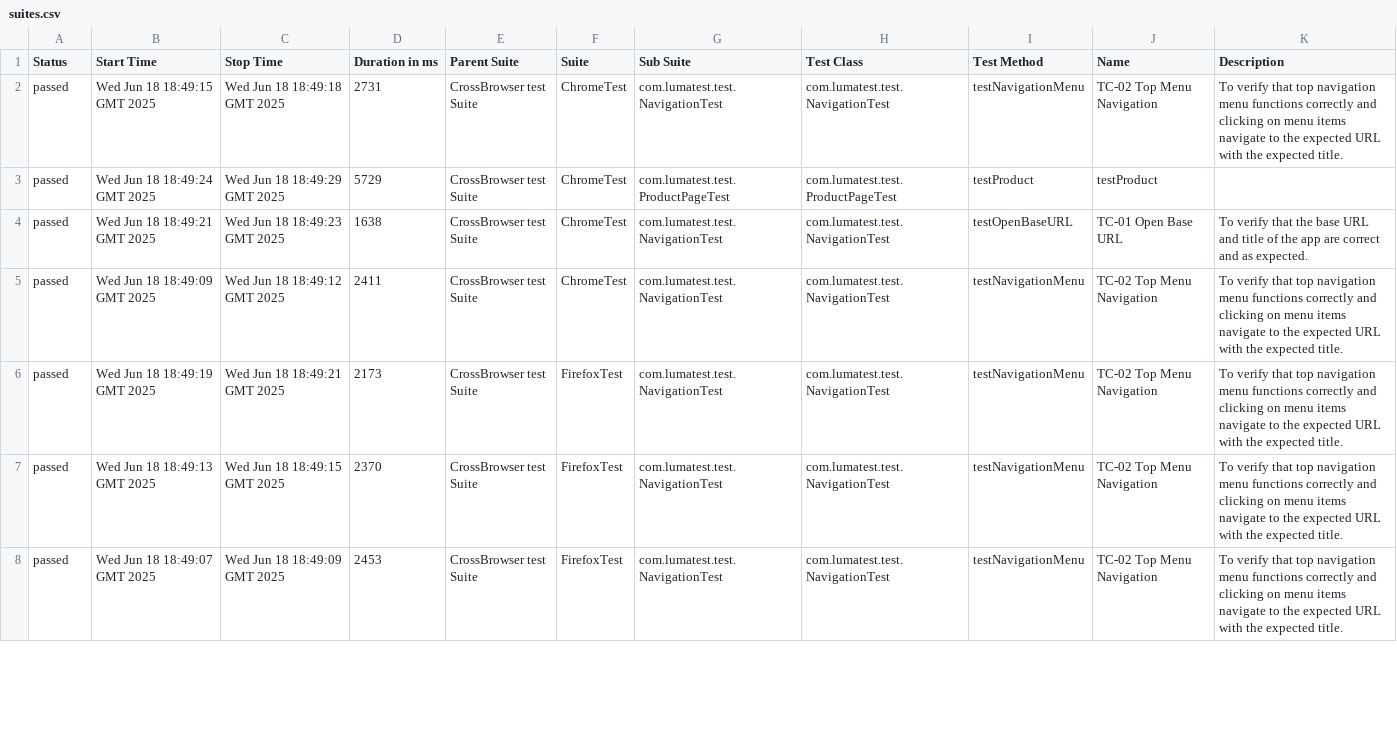
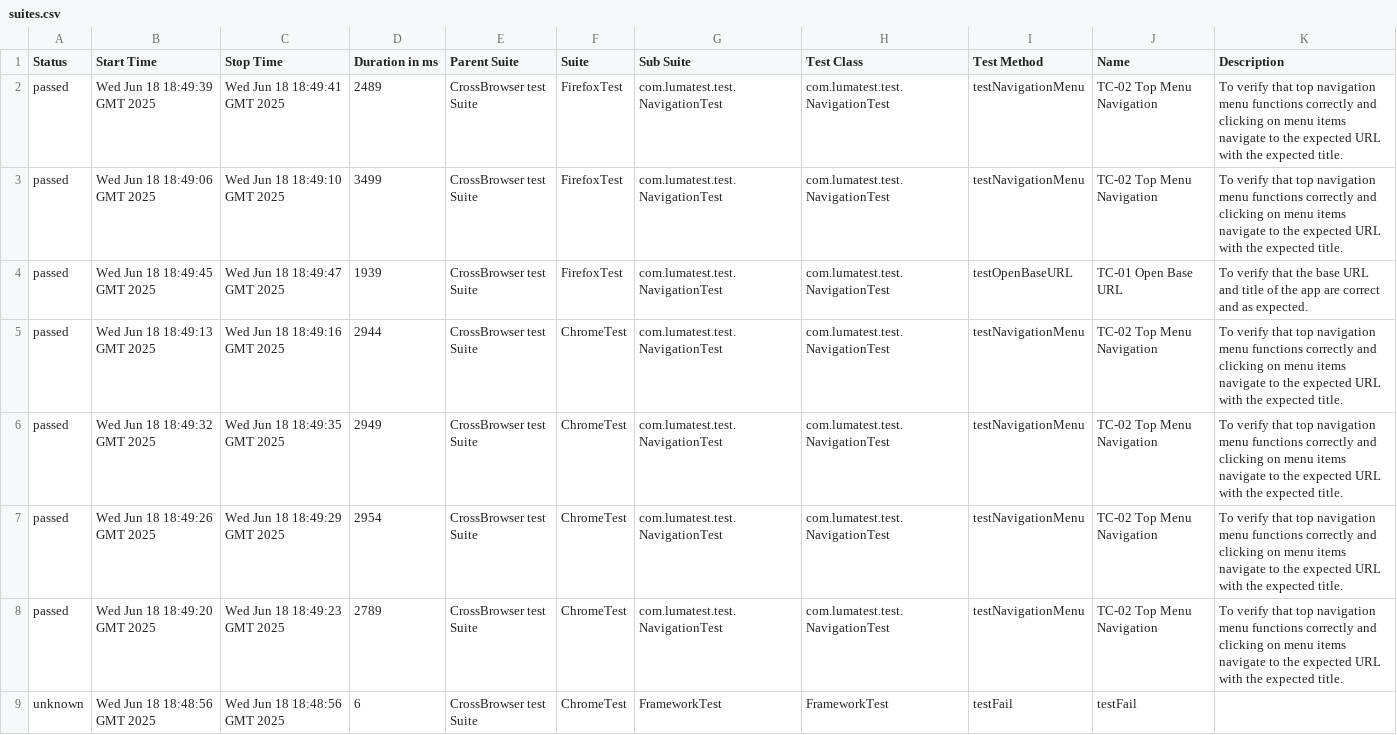
Before and after one commit to verafes/LUMA-test-java-maven-tesNG-allure, a CSV file: 15/data/suites.csv, drawn as a sheet; only a part is shown; the diff covers the shown part only.

```diff
--- a/15/data/suites.csv
+++ b/15/data/suites.csv
@@ -1,8 +1,9 @@
 "Status","Start Time","Stop Time","Duration in ms","Parent Suite","Suite","Sub Suite","Test Class","Test Method","Name","Description"
-"passed","Wed Jun 18 18:49:15 GMT 2025","Wed Jun 18 18:49:18 GMT 2025","2731","CrossBrowser test Suite","ChromeTest","com.lumatest.test.NavigationTest","com.lumatest.test.NavigationTest","testNavigationMenu","TC-02 Top Menu Navigation","To verify that top navigation menu functions correctly and clicking on menu items navigate to the expected URL with the expected title."
-"passed","Wed Jun 18 18:49:24 GMT 2025","Wed Jun 18 18:49:29 GMT 2025","5729","CrossBrowser test Suite","ChromeTest","com.lumatest.test.ProductPageTest","com.lumatest.test.ProductPageTest","testProduct","testProduct",""
-"passed","Wed Jun 18 18:49:21 GMT 2025","Wed Jun 18 18:49:23 GMT 2025","1638","CrossBrowser test Suite","ChromeTest","com.lumatest.test.NavigationTest","com.lumatest.test.NavigationTest","testOpenBaseURL","TC-01 Open Base URL","To verify that the base URL and title of the app are correct and as expected."
-"passed","Wed Jun 18 18:49:09 GMT 2025","Wed Jun 18 18:49:12 GMT 2025","2411","CrossBrowser test Suite","ChromeTest","com.lumatest.test.NavigationTest","com.lumatest.test.NavigationTest","testNavigationMenu","TC-02 Top Menu Navigation","To verify that top navigation menu functions correctly and clicking on menu items navigate to the expected URL with the expected title."
-"passed","Wed Jun 18 18:49:19 GMT 2025","Wed Jun 18 18:49:21 GMT 2025","2173","CrossBrowser test Suite","FirefoxTest","com.lumatest.test.NavigationTest","com.lumatest.test.NavigationTest","testNavigationMenu","TC-02 Top Menu Navigation","To verify that top navigation menu functions correctly and clicking on menu items navigate to the expected URL with the expected title."
-"passed","Wed Jun 18 18:49:13 GMT 2025","Wed Jun 18 18:49:15 GMT 2025","2370","CrossBrowser test Suite","FirefoxTest","com.lumatest.test.NavigationTest","com.lumatest.test.NavigationTest","testNavigationMenu","TC-02 Top Menu Navigation","To verify that top navigation menu functions correctly and clicking on menu items navigate to the expected URL with the expected title."
-"passed","Wed Jun 18 18:49:07 GMT 2025","Wed Jun 18 18:49:09 GMT 2025","2453","CrossBrowser test Suite","FirefoxTest","com.lumatest.test.NavigationTest","com.lumatest.test.NavigationTest","testNavigationMenu","TC-02 Top Menu Navigation","To verify that top navigation menu functions correctly and clicking on menu items navigate to the expected URL with the expected title."
+"passed","Wed Jun 18 18:49:39 GMT 2025","Wed Jun 18 18:49:41 GMT 2025","2489","CrossBrowser test Suite","FirefoxTest","com.lumatest.test.NavigationTest","com.lumatest.test.NavigationTest","testNavigationMenu","TC-02 Top Menu Navigation","To verify that top navigation menu functions correctly and clicking on menu items navigate to the expected URL with the expected title."
+"passed","Wed Jun 18 18:49:06 GMT 2025","Wed Jun 18 18:49:10 GMT 2025","3499","CrossBrowser test Suite","FirefoxTest","com.lumatest.test.NavigationTest","com.lumatest.test.NavigationTest","testNavigationMenu","TC-02 Top Menu Navigation","To verify that top navigation menu functions correctly and clicking on menu items navigate to the expected URL with the expected title."
+"passed","Wed Jun 18 18:49:45 GMT 2025","Wed Jun 18 18:49:47 GMT 2025","1939","CrossBrowser test Suite","FirefoxTest","com.lumatest.test.NavigationTest","com.lumatest.test.NavigationTest","testOpenBaseURL","TC-01 Open Base URL","To verify that the base URL and title of the app are correct and as expected."
+"passed","Wed Jun 18 18:49:13 GMT 2025","Wed Jun 18 18:49:16 GMT 2025","2944","CrossBrowser test Suite","ChromeTest","com.lumatest.test.NavigationTest","com.lumatest.test.NavigationTest","testNavigationMenu","TC-02 Top Menu Navigation","To verify that top navigation menu functions correctly and clicking on menu items navigate to the expected URL with the expected title."
+"passed","Wed Jun 18 18:49:32 GMT 2025","Wed Jun 18 18:49:35 GMT 2025","2949","CrossBrowser test Suite","ChromeTest","com.lumatest.test.NavigationTest","com.lumatest.test.NavigationTest","testNavigationMenu","TC-02 Top Menu Navigation","To verify that top navigation menu functions correctly and clicking on menu items navigate to the expected URL with the expected title."
+"passed","Wed Jun 18 18:49:26 GMT 2025","Wed Jun 18 18:49:29 GMT 2025","2954","CrossBrowser test Suite","ChromeTest","com.lumatest.test.NavigationTest","com.lumatest.test.NavigationTest","testNavigationMenu","TC-02 Top Menu Navigation","To verify that top navigation menu functions correctly and clicking on menu items navigate to the expected URL with the expected title."
+"passed","Wed Jun 18 18:49:20 GMT 2025","Wed Jun 18 18:49:23 GMT 2025","2789","CrossBrowser test Suite","ChromeTest","com.lumatest.test.NavigationTest","com.lumatest.test.NavigationTest","testNavigationMenu","TC-02 Top Menu Navigation","To verify that top navigation menu functions correctly and clicking on menu items navigate to the expected URL with the expected title."
+"unknown","Wed Jun 18 18:48:56 GMT 2025","Wed Jun 18 18:48:56 GMT 2025","6","CrossBrowser test Suite","ChromeTest","FrameworkTest","FrameworkTest","testFail","testFail",""
```
Also changed, not shown: 1 added row, 2 removed rows and 40 edited cells elsewhere in this file, 43 other files.
